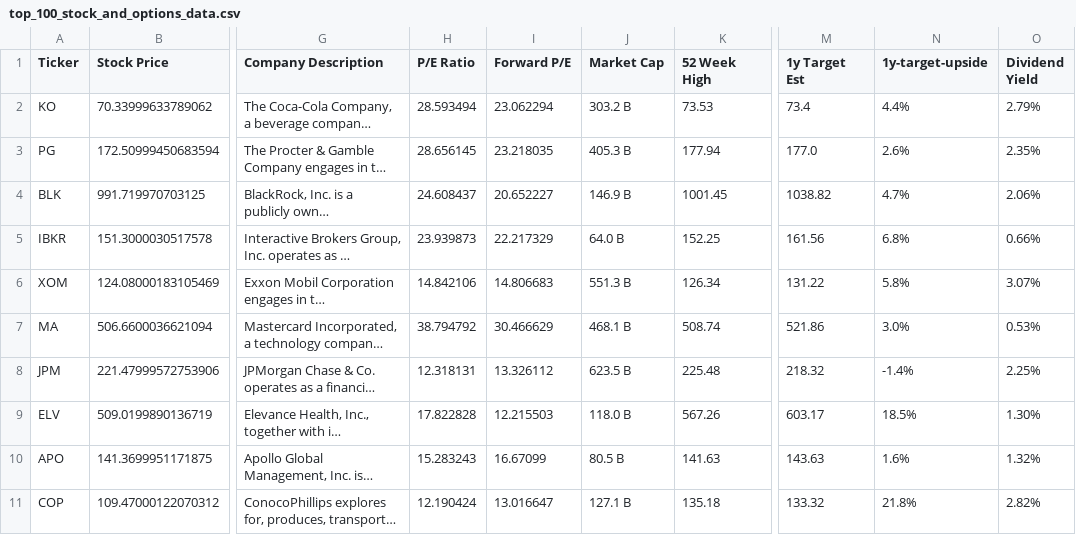
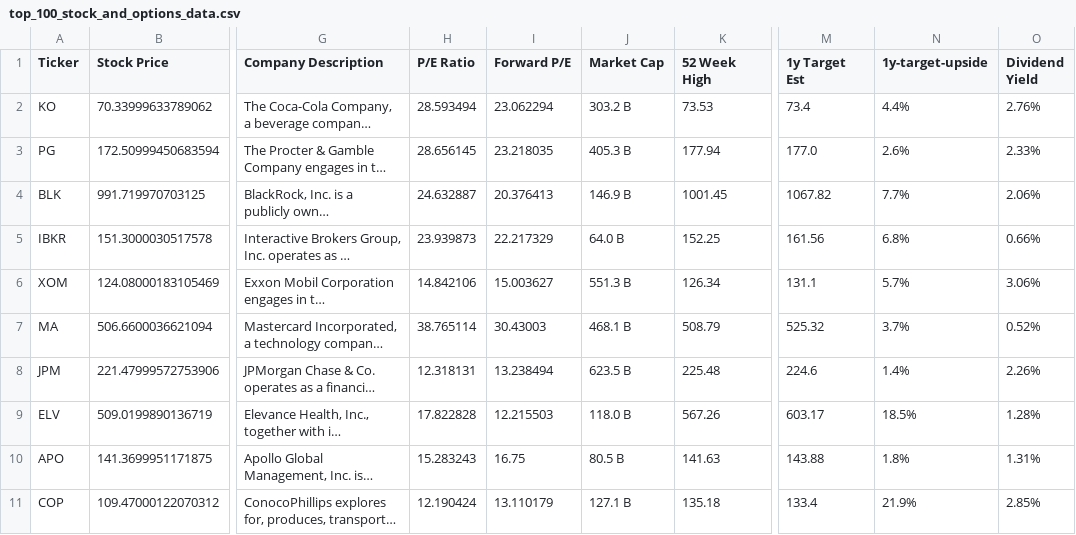
Before and after one commit to dparedesi/Call-Options-values, a CSV file: top_100_stock_and_options_data.csv, drawn as a sheet; only a part is shown, gaps mark what is left out; long unchanged cells end in …; the diff covers the shown part only; the diff names each change by its address in the sheet, - before the commit and + after, or states it on an @@ line.

Commit message:
Daily update CSV files

```diff
--- a/top_100_stock_and_options_data.csv
+++ b/top_100_stock_and_options_data.csv
-O2 (Dividend Yield): 2.79%
+O2 (Dividend Yield): 2.76%
-O3 (Dividend Yield): 2.35%
+O3 (Dividend Yield): 2.33%
-H4 (P/E Ratio): 24.608437
+H4 (P/E Ratio): 24.632887
-I4 (Forward P/E): 20.652227
+I4 (Forward P/E): 20.376413
-M4 (1y Target Est): 1038.82
+M4 (1y Target Est): 1067.82
-N4 (1y-target-upside): 4.7%
+N4 (1y-target-upside): 7.7%
-I6 (Forward P/E): 14.806683
+I6 (Forward P/E): 15.003627
-M6 (1y Target Est): 131.22
+M6 (1y Target Est): 131.1
-N6 (1y-target-upside): 5.8%
+N6 (1y-target-upside): 5.7%
-O6 (Dividend Yield): 3.07%
+O6 (Dividend Yield): 3.06%
-H7 (P/E Ratio): 38.794792
+H7 (P/E Ratio): 38.765114
-I7 (Forward P/E): 30.466629
+I7 (Forward P/E): 30.43003
-K7 (52 Week High): 508.74
+K7 (52 Week High): 508.79
-M7 (1y Target Est): 521.86
+M7 (1y Target Est): 525.32
-N7 (1y-target-upside): 3.0%
+N7 (1y-target-upside): 3.7%
-O7 (Dividend Yield): 0.53%
+O7 (Dividend Yield): 0.52%
-I8 (Forward P/E): 13.326112
+I8 (Forward P/E): 13.238494
-M8 (1y Target Est): 218.32
+M8 (1y Target Est): 224.6
-N8 (1y-target-upside): -1.4%
+N8 (1y-target-upside): 1.4%
-O8 (Dividend Yield): 2.25%
+O8 (Dividend Yield): 2.26%
-O9 (Dividend Yield): 1.30%
+O9 (Dividend Yield): 1.28%
-I10 (Forward P/E): 16.67099
+I10 (Forward P/E): 16.75
-M10 (1y Target Est): 143.63
+M10 (1y Target Est): 143.88
-N10 (1y-target-upside): 1.6%
+N10 (1y-target-upside): 1.8%
-O10 (Dividend Yield): 1.32%
+O10 (Dividend Yield): 1.31%
-I11 (Forward P/E): 13.016647
+I11 (Forward P/E): 13.110179
-M11 (1y Target Est): 133.32
+M11 (1y Target Est): 133.4
-N11 (1y-target-upside): 21.8%
+N11 (1y-target-upside): 21.9%
-O11 (Dividend Yield): 2.82%
+O11 (Dividend Yield): 2.85%
```
Also changed, not shown: 66 edited cells elsewhere in this file.
